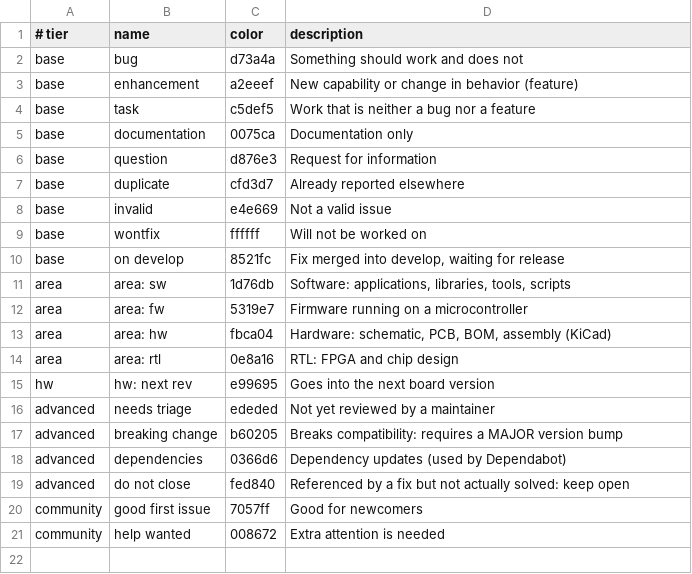
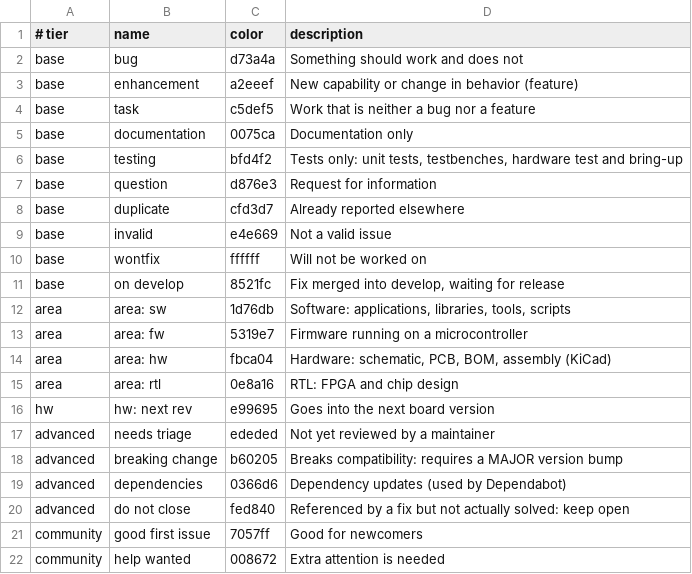
Before and after one commit to alanmasu/.github, a TSV file: labels.tsv, drawn as a sheet.

Commit message:
feat: Added 'testing' label

```diff
--- a/labels.tsv
+++ b/labels.tsv
@@ -5,2 +5,3 @@ base	task	c5def5	Work that is neither a bug nor a feature
 base	documentation	0075ca	Documentation only
+base	testing	bfd4f2	Tests only: unit tests, testbenches, hardware test and bring-up
 base	question	d876e3	Request for information
```
Also changed, not shown: 2 other files.
